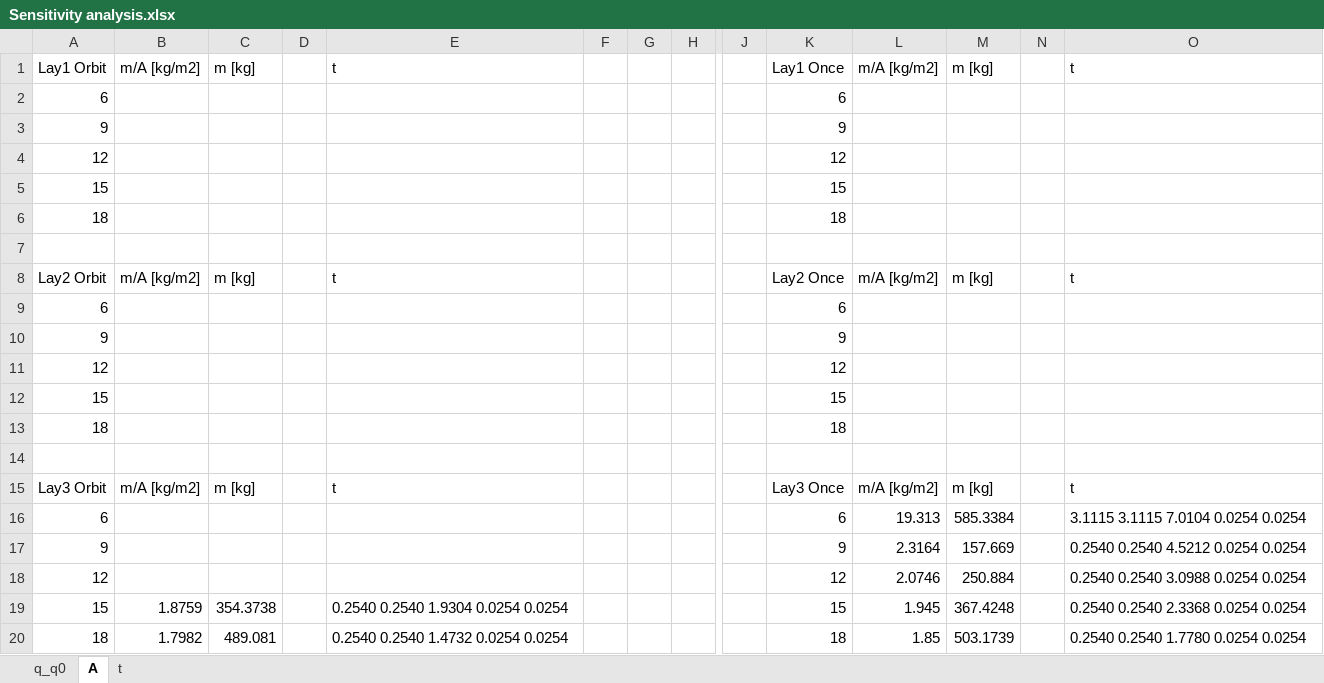
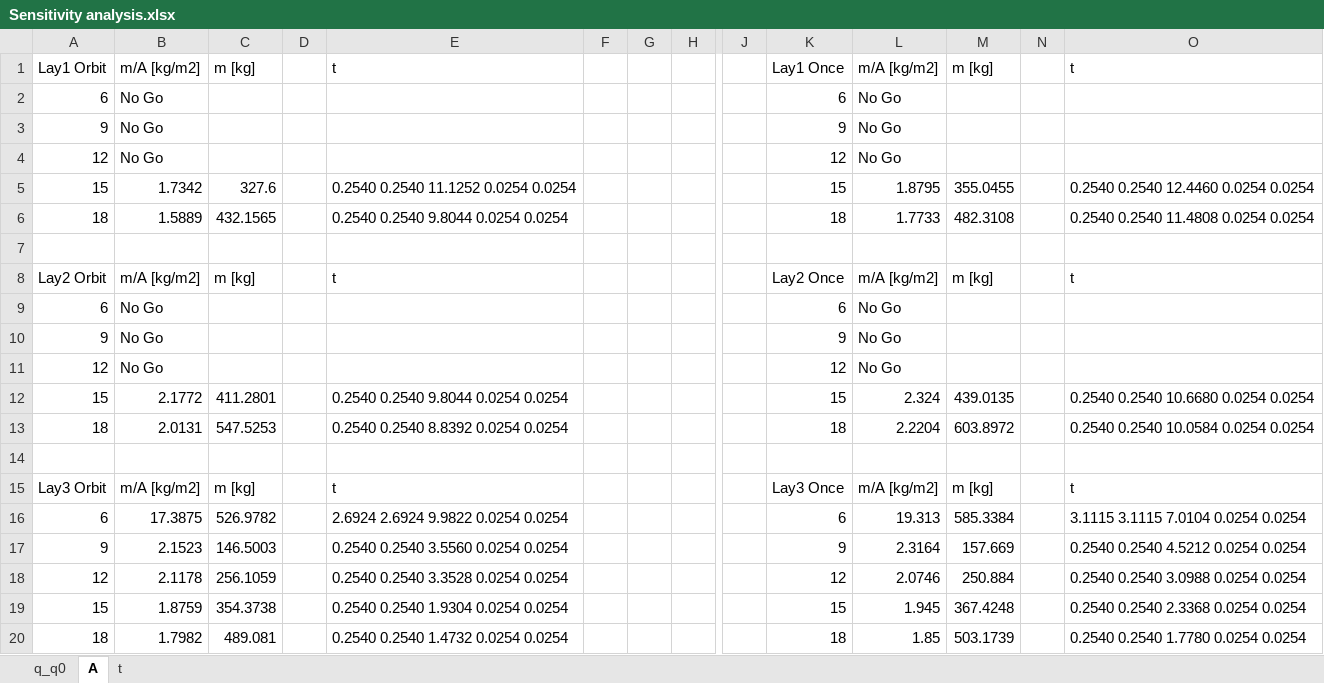
Before and after one commit to DawudH/DSE-AEROSHELL02, an Excel workbook: SOFTWARE/Thermal/1D forloops/Sensitivity 2.0/Sensitivity analysis.xlsx, sheet A, drawn as a sheet; only a part is shown, gaps mark what is left out; values as stored, in another font and other column widths than the file's, no borders; removed rows and columns are numbered as before the commit, all else as after; rows hold the shown columns only; the diff names each change by its address in the sheet, - before the commit and + after, or states it on an @@ line.

Commit message:
sensitivity

```diff
--- a/SOFTWARE/Thermal/1D forloops/Sensitivity 2.0/Sensitivity analysis.xlsx (sheet A)
+++ b/SOFTWARE/Thermal/1D forloops/Sensitivity 2.0/Sensitivity analysis.xlsx (sheet A)
-B2:B4: (empty)
+B2:B4: No Go
-L2:L4: (empty)
+L2:L4: No Go
-row 5: 15 |  |  |  |  |  |  |  |  | 15
-row 6: 18 |  |  |  |  |  |  |  |  | 18
+row 5: 15 | 1.7342 | 327.6 |  | 0.2540 0.2540 11.1252 0.0254 0.0254 |  |  |  |  | 15 | 1.8795 | 355.0455 |  | 0.2540 0.2540 12.4460 0.0254 0.0254
+row 6: 18 | 1.5889 | 432.1565 |  | 0.2540 0.2540 9.8044 0.0254 0.0254 |  |  |  |  | 18 | 1.7733 | 482.3108 |  | 0.2540 0.2540 11.4808 0.0254 0.0254
-B9:B11: (empty)
+B9:B11: No Go
-L9:L11: (empty)
+L9:L11: No Go
-row 12: 15 |  |  |  |  |  |  |  |  | 15
-row 13: 18 |  |  |  |  |  |  |  |  | 18
+row 12: 15 | 2.1772 | 411.2801 |  | 0.2540 0.2540 9.8044 0.0254 0.0254 |  |  |  |  | 15 | 2.324 | 439.0135 |  | 0.2540 0.2540 10.6680 0.0254 0.0254
+row 13: 18 | 2.0131 | 547.5253 |  | 0.2540 0.2540 8.8392 0.0254 0.0254 |  |  |  |  | 18 | 2.2204 | 603.8972 |  | 0.2540 0.2540 10.0584 0.0254 0.0254
-B16: (empty)
+B16: 17.3875
-C16: (empty)
+C16: 526.9782
-E16: (empty)
+E16: 2.6924 2.6924 9.9822 0.0254 0.0254
-B17: (empty)
+B17: 2.1523
-C17: (empty)
+C17: 146.5003
-E17: (empty)
+E17: 0.2540 0.2540 3.5560 0.0254 0.0254
-B18: (empty)
+B18: 2.1178
-C18: (empty)
+C18: 256.1059
-E18: (empty)
+E18: 0.2540 0.2540 3.3528 0.0254 0.0254
```
Also changed, not shown: 18 other files.
